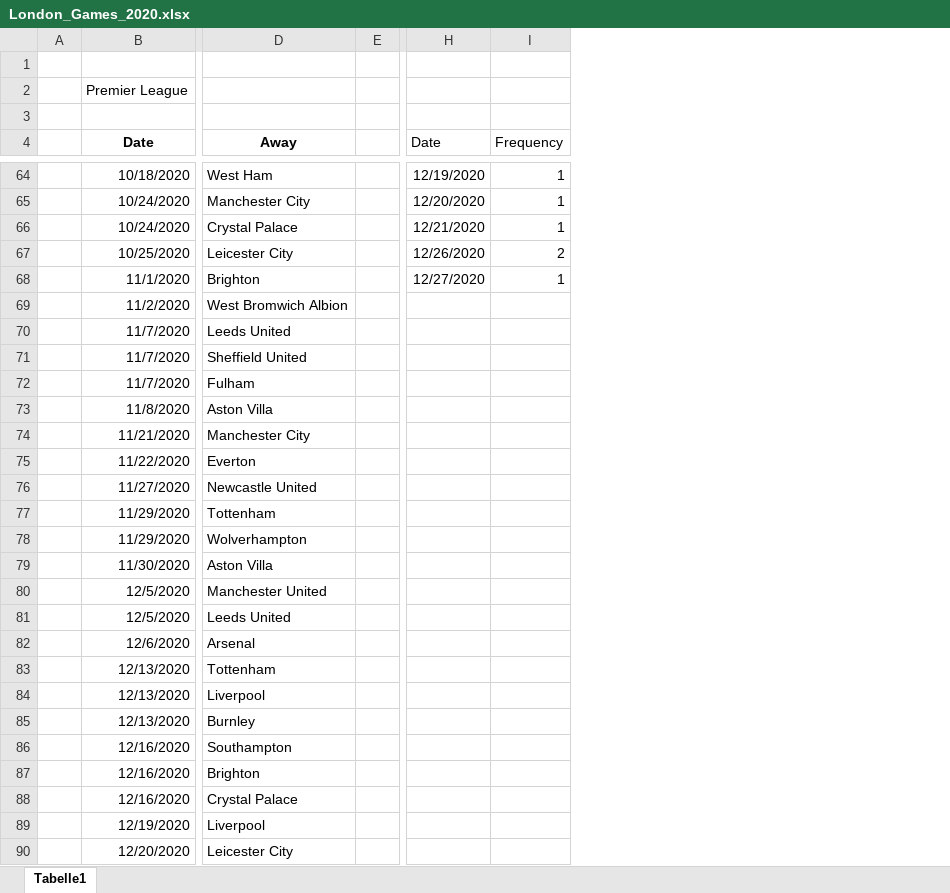
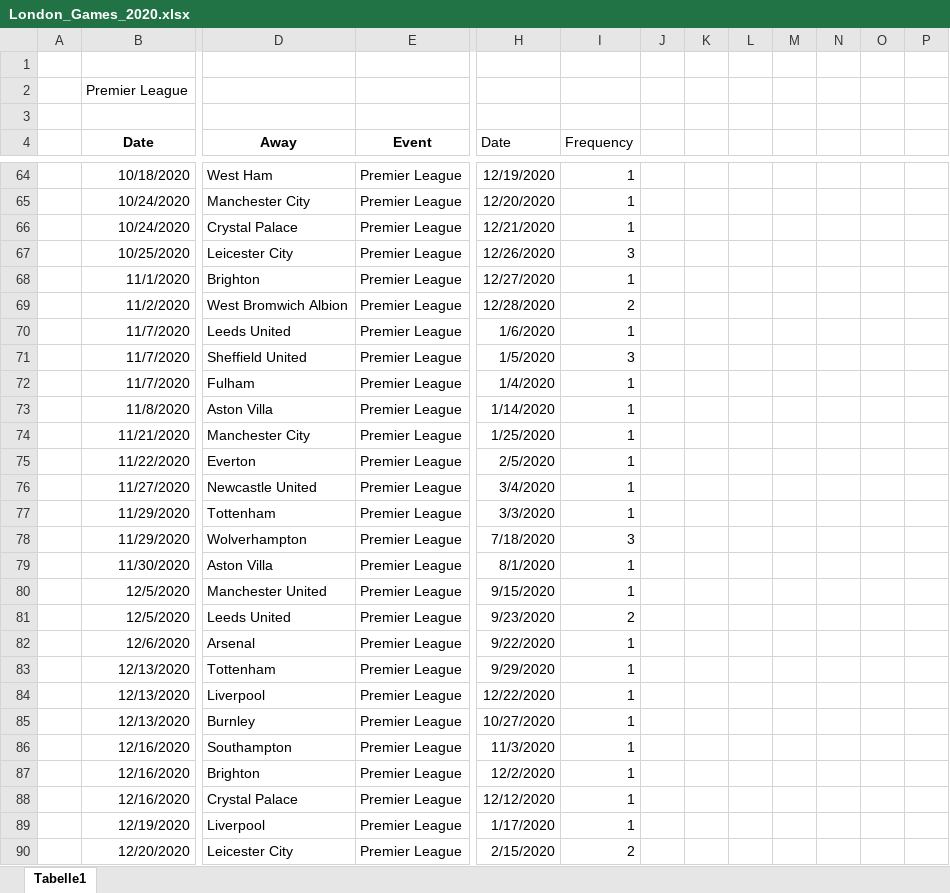
Before and after one commit to LHesse-UM/StudyProject2024, an Excel workbook: data/London Games/London_Games_2020.xlsx, sheet Tabelle1, drawn as a sheet; only a part is shown, gaps mark what is left out; values as stored, in another font and other column widths than the file's, no borders; conditional formats not drawn; removed rows and columns are numbered as before the commit, all else as after; the diff covers the shown part only; the diff names each change by its address in the sheet, - before the commit and + after, or states it on an @@ line.

Commit message:
add all Football Games

```diff
--- a/data/London Games/London_Games_2020.xlsx (sheet Tabelle1)
+++ b/data/London Games/London_Games_2020.xlsx (sheet Tabelle1)
-column E, empty
+column E (Event), rows 64-90: all Premier League
+column J, empty
+column K, empty
+column L, empty
+column M, empty
+column N, empty
+column O, empty
+column P, empty
-I67 (Frequency): 2
+I67 (Frequency): 3
-H69 (Date): (empty)
+H69 (Date): 12/28/2020
-I69 (Frequency): (empty)
+I69 (Frequency): 2
-H70 (Date): (empty)
+H70 (Date): 1/6/2020
-I70 (Frequency): (empty)
+I70 (Frequency): 1
-H71 (Date): (empty)
+H71 (Date): 1/5/2020
-I71 (Frequency): (empty)
+I71 (Frequency): 3
-H72 (Date): (empty)
+H72 (Date): 1/4/2020
-I72:I77 (Frequency): (empty)
+I72:I77 (Frequency): 1
-H73 (Date): (empty)
+H73 (Date): 1/14/2020
-H74 (Date): (empty)
+H74 (Date): 1/25/2020
-H75 (Date): (empty)
+H75 (Date): 2/5/2020
-H76 (Date): (empty)
+H76 (Date): 3/4/2020
-H77 (Date): (empty)
+H77 (Date): 3/3/2020
-H78 (Date): (empty)
+H78 (Date): 7/18/2020
-I78 (Frequency): (empty)
+I78 (Frequency): 3
-H79 (Date): (empty)
+H79 (Date): 8/1/2020
-I79:I80 (Frequency): (empty)
+I79:I80 (Frequency): 1
-H80 (Date): (empty)
+H80 (Date): 9/15/2020
-H81 (Date): (empty)
+H81 (Date): 9/23/2020
-I81 (Frequency): (empty)
+I81 (Frequency): 2
-H82 (Date): (empty)
+H82 (Date): 9/22/2020
-I82:I89 (Frequency): (empty)
+I82:I89 (Frequency): 1
-H83 (Date): (empty)
+H83 (Date): 9/29/2020
-H84 (Date): (empty)
+H84 (Date): 12/22/2020
-H85 (Date): (empty)
+H85 (Date): 10/27/2020
-H86 (Date): (empty)
+H86 (Date): 11/3/2020
-H87 (Date): (empty)
+H87 (Date): 12/2/2020
-H88 (Date): (empty)
+H88 (Date): 12/12/2020
-H89 (Date): (empty)
+H89 (Date): 1/17/2020
-H90 (Date): (empty)
+H90 (Date): 2/15/2020
-I90 (Frequency): (empty)
+I90 (Frequency): 2
```
Also changed, not shown: 63 added rows, 21 edited cells and cell formats elsewhere in this sheet, formulas that keep their value.
